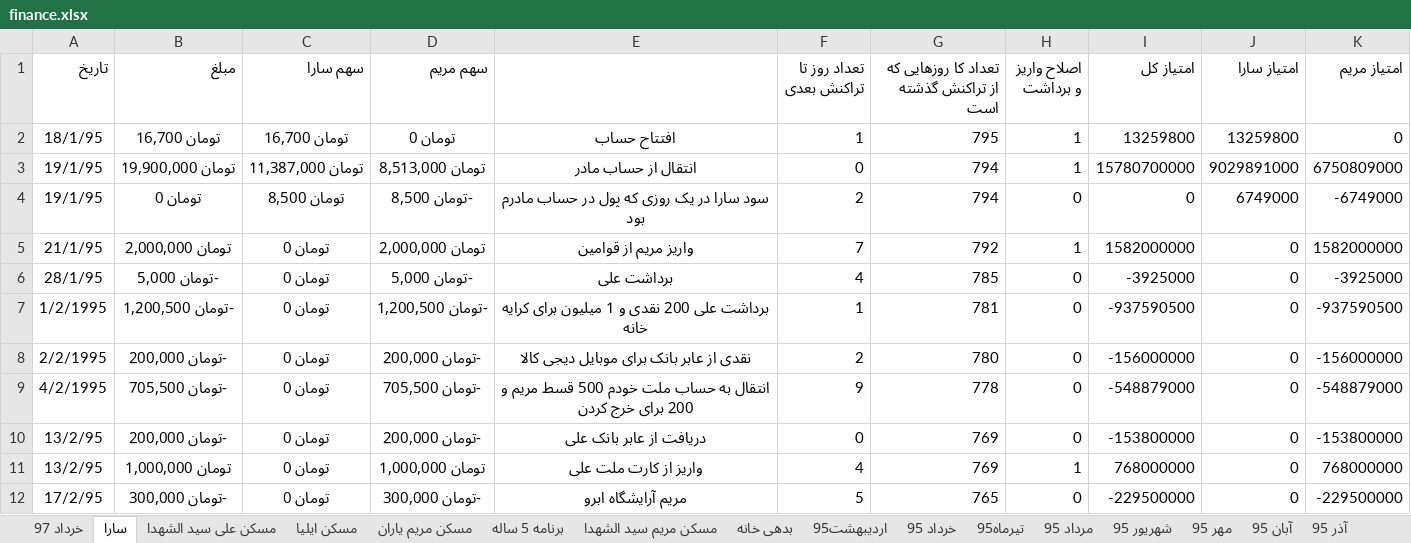
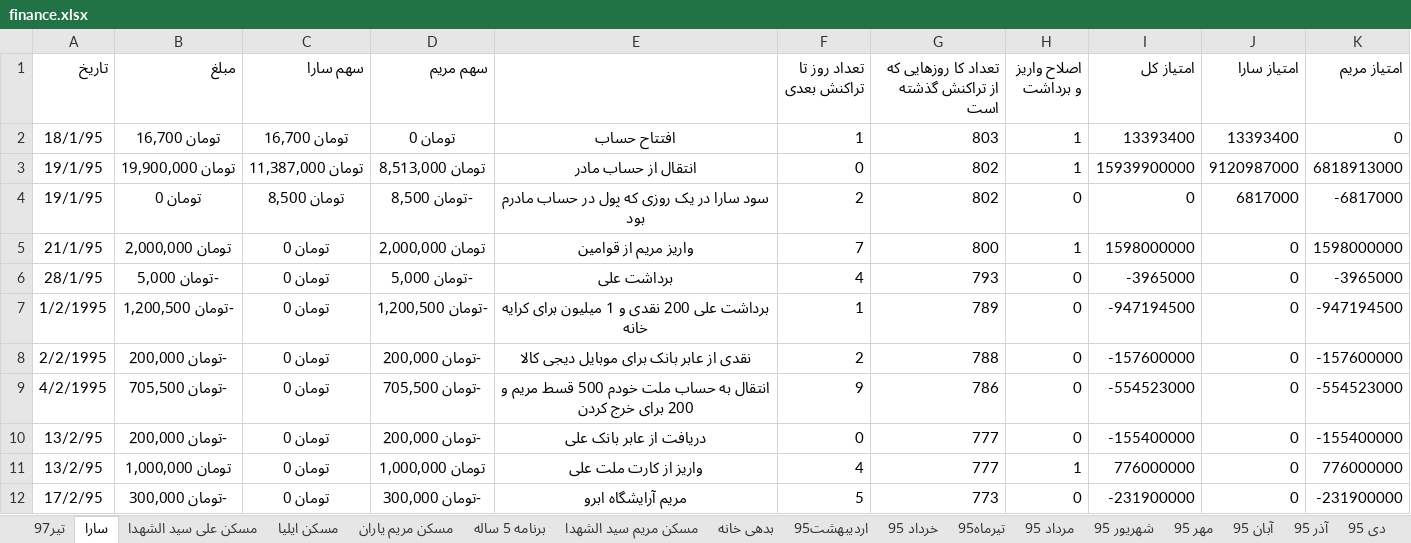
Before and after one commit to ali61n60/AudioDemo, an Excel workbook: AudioDemo/finance/finance.xlsx, sheet سارا, drawn as a sheet; only a part is shown; values as stored, in another font and other column widths than the file's, no borders; the diff covers the shown part only; the diff names each change by its address in the sheet, - before the commit and + after, or states it on an @@ line.

```diff
--- a/AudioDemo/finance/finance.xlsx (sheet سارا)
+++ b/AudioDemo/finance/finance.xlsx (sheet سارا)
+sheet tab: تیر97
-G2: 795
+G2: 803
-I2 (امتیاز کل): 13259800
+I2 (امتیاز کل): 13393400
-J2 (امتیاز سارا): 13259800
+J2 (امتیاز سارا): 13393400
-G3:G4: 794
+G3:G4: 802
-I3 (امتیاز کل): 15780700000
+I3 (امتیاز کل): 15939900000
-J3 (امتیاز سارا): 9029891000
+J3 (امتیاز سارا): 9120987000
-K3 (امتیاز مریم): 6750809000
+K3 (امتیاز مریم): 6818913000
-J4 (امتیاز سارا): 6749000
+J4 (امتیاز سارا): 6817000
-K4 (امتیاز مریم): -6749000
+K4 (امتیاز مریم): -6817000
-G5: 792
+G5: 800
-I5 (امتیاز کل): 1582000000
+I5 (امتیاز کل): 1598000000
-K5 (امتیاز مریم): 1582000000
+K5 (امتیاز مریم): 1598000000
-G6: 785
+G6: 793
-I6 (امتیاز کل): -3925000
+I6 (امتیاز کل): -3965000
-K6 (امتیاز مریم): -3925000
+K6 (امتیاز مریم): -3965000
-G7: 781
+G7: 789
-I7 (امتیاز کل): -937590500
+I7 (امتیاز کل): -947194500
-K7 (امتیاز مریم): -937590500
+K7 (امتیاز مریم): -947194500
-G8: 780
+G8: 788
-I8 (امتیاز کل): -156000000
+I8 (امتیاز کل): -157600000
-K8 (امتیاز مریم): -156000000
+K8 (امتیاز مریم): -157600000
-G9: 778
+G9: 786
-I9 (امتیاز کل): -548879000
+I9 (امتیاز کل): -554523000
-K9 (امتیاز مریم): -548879000
+K9 (امتیاز مریم): -554523000
-G10:G11: 769
+G10:G11: 777
-I10 (امتیاز کل): -153800000
+I10 (امتیاز کل): -155400000
-K10 (امتیاز مریم): -153800000
+K10 (امتیاز مریم): -155400000
-I11 (امتیاز کل): 768000000
+I11 (امتیاز کل): 776000000
-K11 (امتیاز مریم): 768000000
+K11 (امتیاز مریم): 776000000
-G12: 765
+G12: 773
-I12 (امتیاز کل): -229500000
+I12 (امتیاز کل): -231900000
-K12 (امتیاز مریم): -229500000
+K12 (امتیاز مریم): -231900000
```
Also changed, not shown: 3 added rows, 3 removed rows and 505 edited cells elsewhere in this sheet, sheet مسکن مریم یاران, sheet آرشیو قیمت ارجینال, sheet خرداد 97, sheet مسکن مریم سید الشهدا, sheet برنامه 5 ساله, sheet سکه, other sheet tabs.
